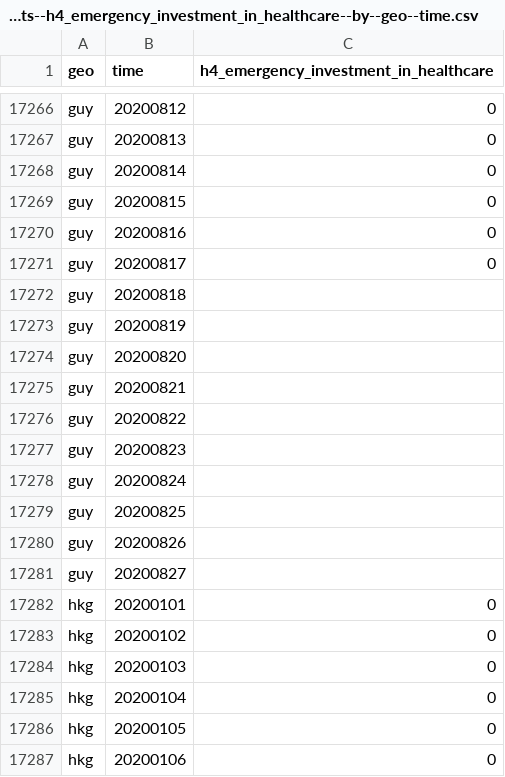
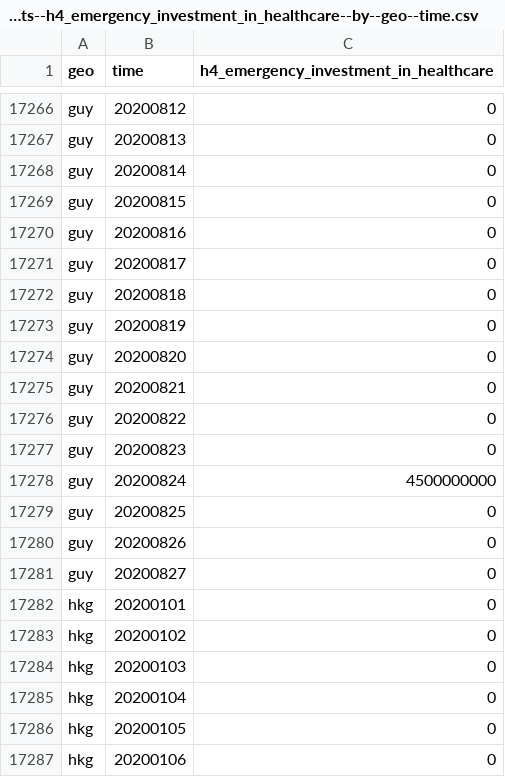
Before and after one commit to open-numbers/ddf--open_numbers--covid_government_response, a CSV file: ddf--datapoints--h4_emergency_investment_in_healthcare--by--geo--time.csv, drawn as a sheet; only a part is shown, gaps mark what is left out.

```diff
--- a/ddf--datapoints--h4_emergency_investment_in_healthcare--by--geo--time.csv
+++ b/ddf--datapoints--h4_emergency_investment_in_healthcare--by--geo--time.csv
@@ -17271,12 +17271,12 @@ guy,20200816,0
 guy,20200817,0
-guy,20200818,
-guy,20200819,
-guy,20200820,
-guy,20200821,
-guy,20200822,
-guy,20200823,
-guy,20200824,
-guy,20200825,
-guy,20200826,
-guy,20200827,
+guy,20200818,0
+guy,20200819,0
+guy,20200820,0
+guy,20200821,0
+guy,20200822,0
+guy,20200823,0
+guy,20200824,4500000000
+guy,20200825,0
+guy,20200826,0
+guy,20200827,0
 hkg,20200101,0
```
Also changed, not shown: ddf--datapoints--economic_support_index--by--geo--time.csv, ddf--datapoints--government_response_index--by--geo--time.csv, 24 other files.
